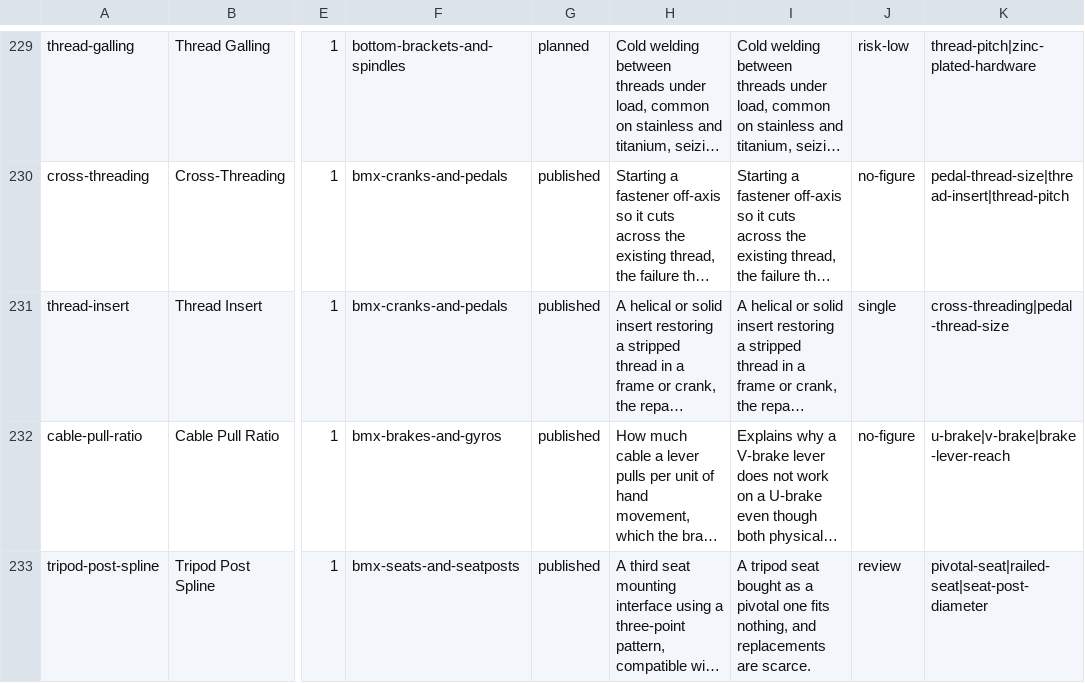
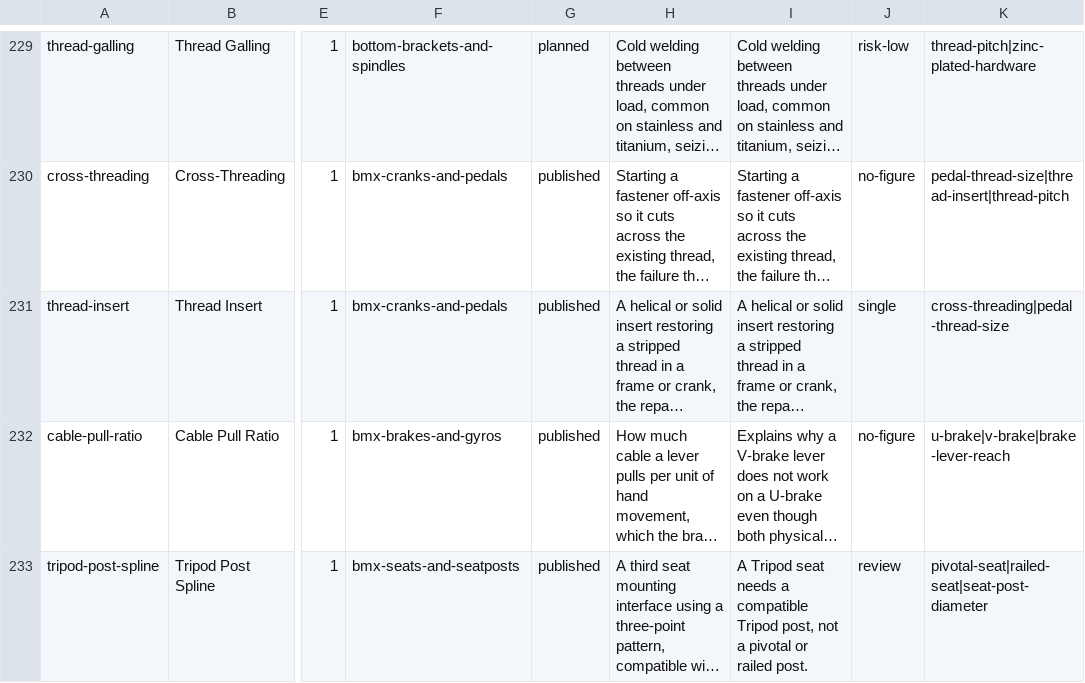
Before and after one commit to joe-mission/bmxpartsdepot.com, a TSV file: content-plan/terms.tsv, drawn as a sheet; only a part is shown, gaps mark what is left out; long unchanged cells end in …; the diff names each change by its address in the sheet, - before the commit and + after, or states it on an @@ line.

```diff
--- a/content-plan/terms.tsv
+++ b/content-plan/terms.tsv
-I233: A tripod seat bought as a pivotal one fits nothing, and replacements are scarce.
+I233: A Tripod seat needs a compatible Tripod post, not a pivotal or railed post.
```
Also changed, not shown: 35 other files.
